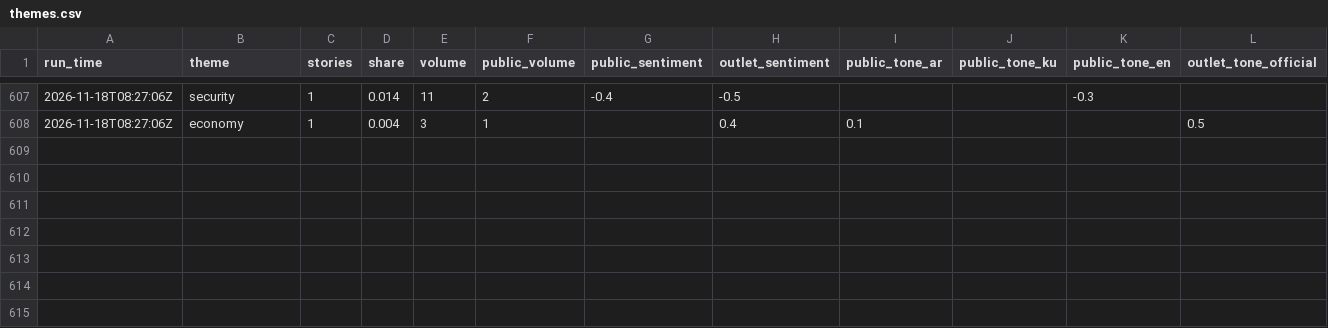
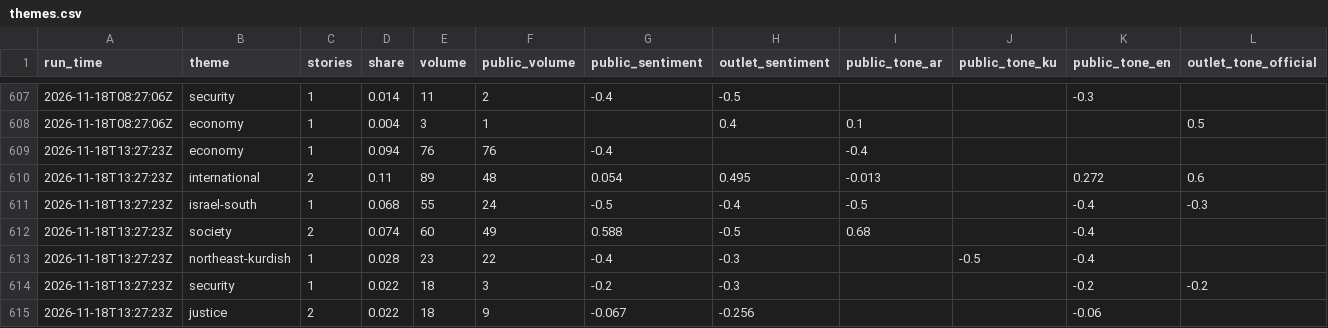
Before and after one commit to Brunopomodoro/syria-narrative-tracker, a CSV file: data/exports/2026-11/themes.csv, drawn as a sheet; only a part is shown, gaps mark what is left out; rows hold the shown columns only; the diff names each change by its address in the sheet, - before the commit and + after, or states it on an @@ line.

```diff
--- a/data/exports/2026-11/themes.csv
+++ b/data/exports/2026-11/themes.csv
+row 609: 2026-11-18T13:27:23Z | economy | 1 | 0.094 | 76 | 76 | -0.4 |  | -0.4
+row 610: 2026-11-18T13:27:23Z | international | 2 | 0.11 | 89 | 48 | 0.054 | 0.495 | -0.013 |  | 0.272 | 0.6
+row 611: 2026-11-18T13:27:23Z | israel-south | 1 | 0.068 | 55 | 24 | -0.5 | -0.4 | -0.5 |  | -0.4 | -0.3
+row 612: 2026-11-18T13:27:23Z | society | 2 | 0.074 | 60 | 49 | 0.588 | -0.5 | 0.68 |  | -0.4
+row 613: 2026-11-18T13:27:23Z | northeast-kurdish | 1 | 0.028 | 23 | 22 | -0.4 | -0.3 |  | -0.5 | -0.4
+row 614: 2026-11-18T13:27:23Z | security | 1 | 0.022 | 18 | 3 | -0.2 | -0.3 |  |  | -0.2 | -0.2
+row 615: 2026-11-18T13:27:23Z | justice | 2 | 0.022 | 18 | 9 | -0.067 | -0.256 |  |  | -0.06
```
Also changed, not shown: data/exports/2026-11/runs.csv, 54 other files.
